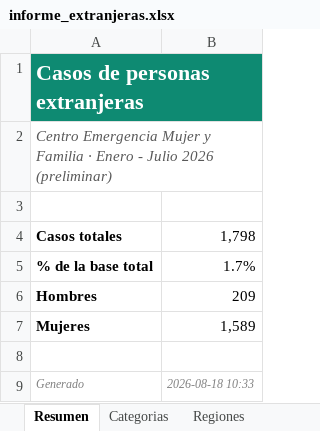
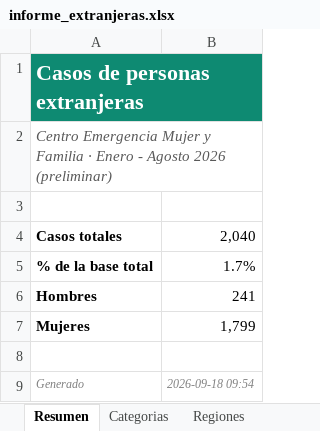
Before and after one commit to zhandrixita/mimp, an Excel workbook: pagina/data/informe_extranjeras.xlsx, sheet Resumen, drawn as a sheet; values as stored, in another font and other column widths than the file's, no borders; the diff names each change by its address in the sheet, - before the commit and + after, or states it on an @@ line.

Commit message:
Actualizar dashboard al corte de agosto 2026

```diff
--- a/pagina/data/informe_extranjeras.xlsx (sheet Resumen)
+++ b/pagina/data/informe_extranjeras.xlsx (sheet Resumen)
-A2: …Enero - Julio 2026 (preliminar)
+A2: …Enero - Agosto 2026 (preliminar)
-B4: 1,798
+B4: 2,040
-B6: 209
+B6: 241
-B7: 1,589
+B7: 1,799
-B9: 2026-08-18 10:33
+B9: 2026-09-18 09:54
```
Also changed, not shown: sheet Categorias, sheet Regiones, sheet Historico_mensual, sheet Sexo_edad, pagina/data/informe_alcohol_drogas.xlsx, pagina/data/informe_gestantes.xlsx, 18 other files.
